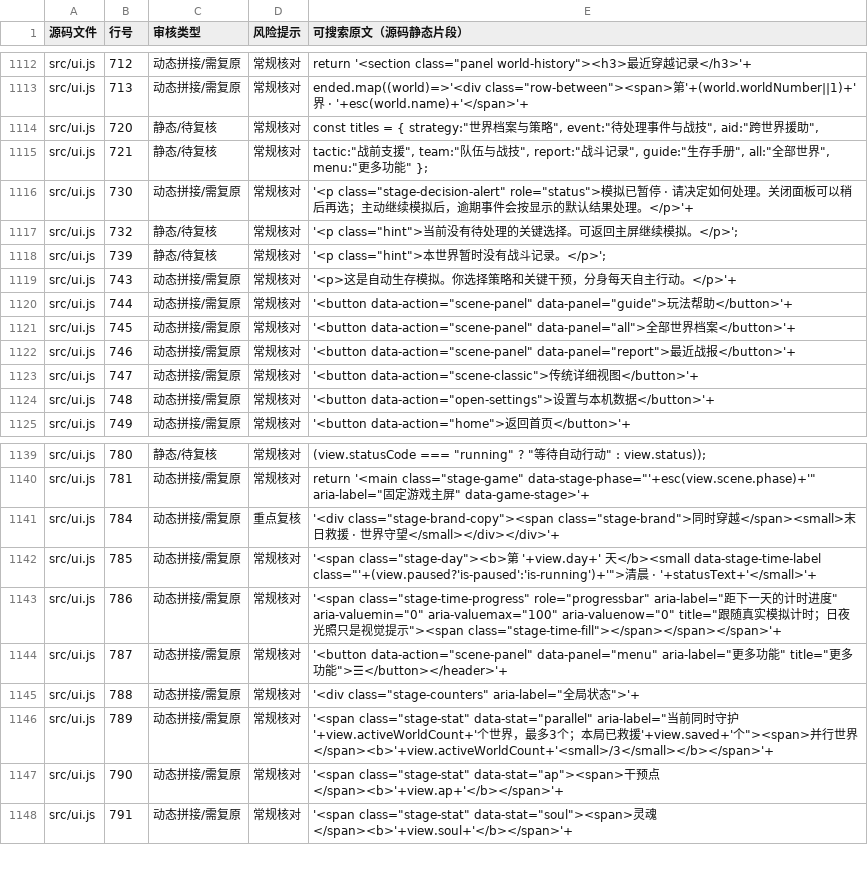
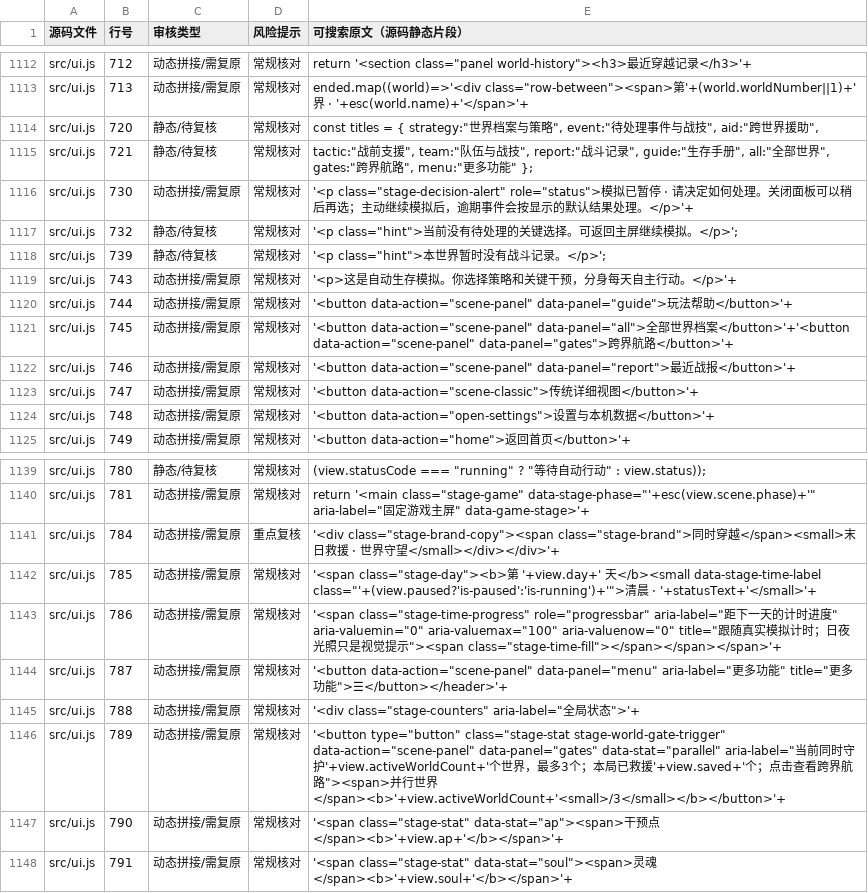
Before and after one commit to anlew07/learn, a CSV file: docs/review/game-text.csv, drawn as a sheet; only a part is shown, gaps mark what is left out; the diff covers the shown part only.

Commit message:
feat(2AE): add visual cross-world gate hub

```diff
--- a/docs/review/game-text.csv
+++ b/docs/review/game-text.csv
@@ -1114,3 +1114,3 @@
 "src/ui.js","720","静态/待复核","常规核对","const titles = { strategy:""世界档案与策略"", event:""待处理事件与战技"", aid:""跨世界援助"","
-"src/ui.js","721","静态/待复核","常规核对","tactic:""战前支援"", team:""队伍与战技"", report:""战斗记录"", guide:""生存手册"", all:""全部世界"", menu:""更多功能"" };"
+"src/ui.js","721","静态/待复核","常规核对","tactic:""战前支援"", team:""队伍与战技"", report:""战斗记录"", guide:""生存手册"", all:""全部世界"", gates:""跨界航路"", menu:""更多功能"" };"
 "src/ui.js","730","动态拼接/需复原","常规核对","'<p class=""stage-decision-alert"" role=""status"">模拟已暂停 · 请决定如何处理。关闭面板可以稍后再选；主动继续模拟后，逾期事件会按显示的默认结果处理。</p>'+"
@@ -1120,3 +1120,3 @@
 "src/ui.js","744","动态拼接/需复原","常规核对","'<button data-action=""scene-panel"" data-panel=""guide"">玩法帮助</button>'+"
-"src/ui.js","745","动态拼接/需复原","常规核对","'<button data-action=""scene-panel"" data-panel=""all"">全部世界档案</button>'+"
+"src/ui.js","745","动态拼接/需复原","常规核对","'<button data-action=""scene-panel"" data-panel=""all"">全部世界档案</button>'+'<button data-action=""scene-panel"" data-panel=""gates"">跨界航路</button>'+"
 "src/ui.js","746","动态拼接/需复原","常规核对","'<button data-action=""scene-panel"" data-panel=""report"">最近战报</button>'+"
@@ -1145,3 +1145,3 @@
 "src/ui.js","788","动态拼接/需复原","常规核对","'<div class=""stage-counters"" aria-label=""全局状态"">'+"
-"src/ui.js","789","动态拼接/需复原","常规核对","'<span class=""stage-stat"" data-stat=""parallel"" aria-label=""当前同时守护'+view.activeWorldCount+'个世界，最多3个；本局已救援'+view.saved+'个""><span>并行世界</span><b>'+view.activeWorldCount+'<small>/3</small></b></span>'+"
+"src/ui.js","789","动态拼接/需复原","常规核对","'<button type=""button"" class=""stage-stat stage-world-gate-trigger"" data-action=""scene-panel"" data-panel=""gates"" data-stat=""parallel"" aria-label=""当前同时守护'+view.activeWorldCount+'个世界，最多3个；本局已救援'+view.saved+'个；点击查看跨界航路""><span>并行世界</span><b>'+view.activeWorldCount+'<small>/3</small></b></button>'+"
 "src/ui.js","790","动态拼接/需复原","常规核对","'<span class=""stage-stat"" data-stat=""ap""><span>干预点</span><b>'+view.ap+'</b></span>'+"
```
Also changed, not shown: 37 added rows elsewhere in this file, 6 other files.
